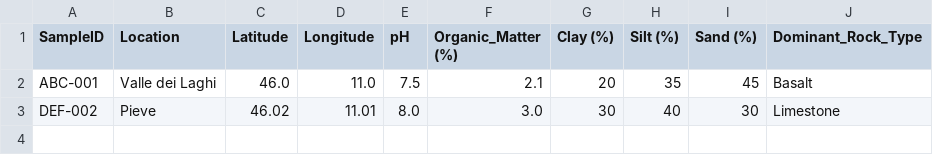
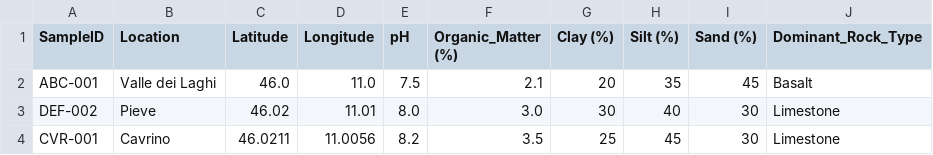
Before and after one commit to zfacksandahler/valle-dei-laghi-geological-profile, a CSV file: data/soil_samples.csv, drawn as a sheet; the diff names each change by its address in the sheet, - before the commit and + after, or states it on an @@ line.

Commit message:
feat: Add soil sample data for Cavrino location (CVR-001) (#1)

```diff
--- a/data/soil_samples.csv
+++ b/data/soil_samples.csv
+row 4: CVR-001 | Cavrino | 46.0211 | 11.0056 | 8.2 | 3.5 | 25 | 45 | 30 | Limestone
```
